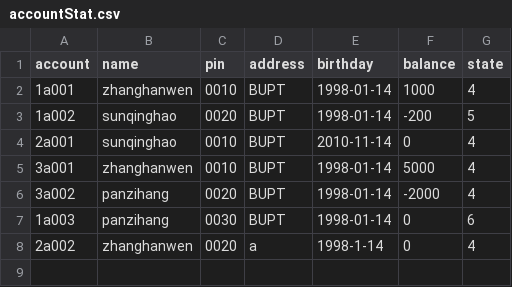
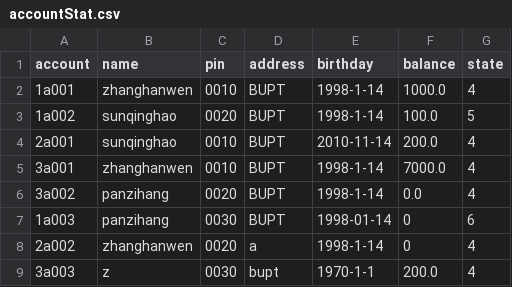
Before and after one commit to Cforcharming/Bank, a CSV file: resources/data/accountStat.csv, drawn as a sheet.

Commit message:
saver account withdraw notice

```diff
--- a/resources/data/accountStat.csv
+++ b/resources/data/accountStat.csv
@@ -1,8 +1,9 @@
 account,name,pin,address,birthday,balance,state,
-1a001,zhanghanwen,0010,BUPT,1998-01-14,1000,4,
-1a002,sunqinghao,0020,BUPT,1998-01-14,-200,5,
-2a001,sunqinghao,0010,BUPT,2010-11-14,0,4,
-3a001,zhanghanwen,0010,BUPT,1998-01-14,5000,4,
-3a002,panzihang,0020,BUPT,1998-01-14,-2000,4,
+1a001,zhanghanwen,0010,BUPT,1998-1-14,1000.0,4,
+1a002,sunqinghao,0020,BUPT,1998-1-14,100.0,5,
+2a001,sunqinghao,0010,BUPT,2010-11-14,200.0,4,
+3a001,zhanghanwen,0010,BUPT,1998-1-14,7000.0,4,
+3a002,panzihang,0020,BUPT,1998-1-14,0.0,4,
 1a003,panzihang,0030,BUPT,1998-01-14,0,6,
 2a002,zhanghanwen,0020,a,1998-1-14,0,4,
+3a003,z,0030,bupt,1970-1-1,200.0,4,
```
Also changed, not shown: 7 other files.
